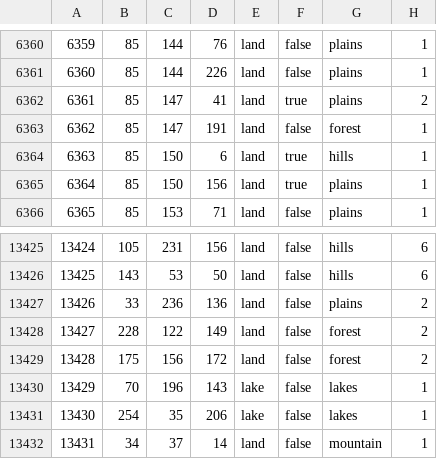
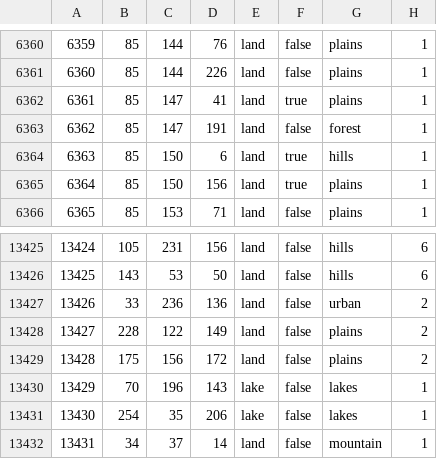
Before and after one commit to HGO-Team/HGOLiteGithub, a CSV file: map/definition.csv, drawn as a sheet; only a part is shown, gaps mark what is left out.

```diff
--- a/map/definition.csv
+++ b/map/definition.csv
@@ -6361,3 +6361,3 @@
 6360;85;144;226;land;false;plains;1
-6361;85;147;41;land;true;plains;2
+6361;85;147;41;land;true;plains;1
 6362;85;147;191;land;false;forest;1
@@ -13426,5 +13426,5 @@
 13425;143;53;50;land;false;hills;6
-13426;33;236;136;land;false;plains;2
-13427;228;122;149;land;false;forest;2
-13428;175;156;172;land;false;forest;2
+13426;33;236;136;land;false;urban;2
+13427;228;122;149;land;false;plains;2
+13428;175;156;172;land;false;plains;2
 13429;70;196;143;lake;false;lakes;1
```
Also changed, not shown: 12 other files.
